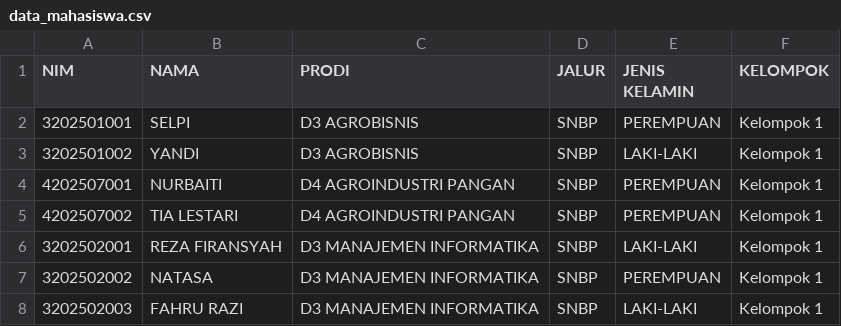
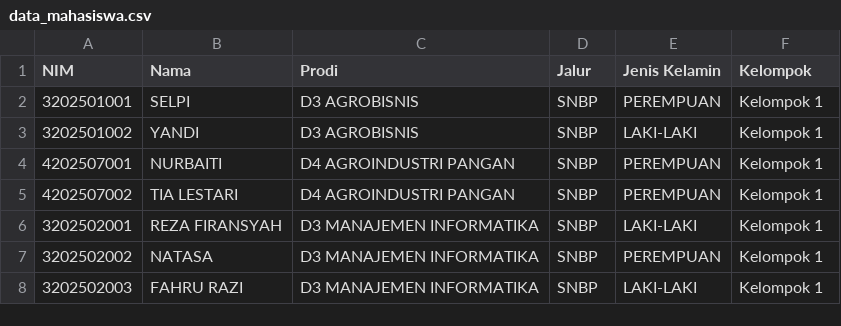
Before and after one commit to Anjayjj/Kelompokpkkmb, a CSV file: data_mahasiswa.csv, drawn as a sheet; only a part is shown.

Commit message:
Update data_mahasiswa.csv

```diff
--- a/data_mahasiswa.csv
+++ b/data_mahasiswa.csv
@@ -1,2 +1,2 @@
-NIM;NAMA;PRODI;JALUR;JENIS KELAMIN ;KELOMPOK
+NIM;Nama;Prodi;Jalur;Jenis Kelamin;Kelompok
 3202501001;SELPI;D3 AGROBISNIS;SNBP;PEREMPUAN;Kelompok 1
```
